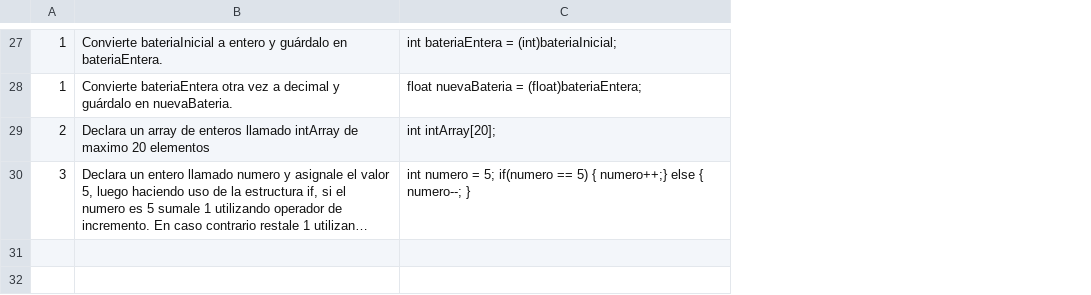
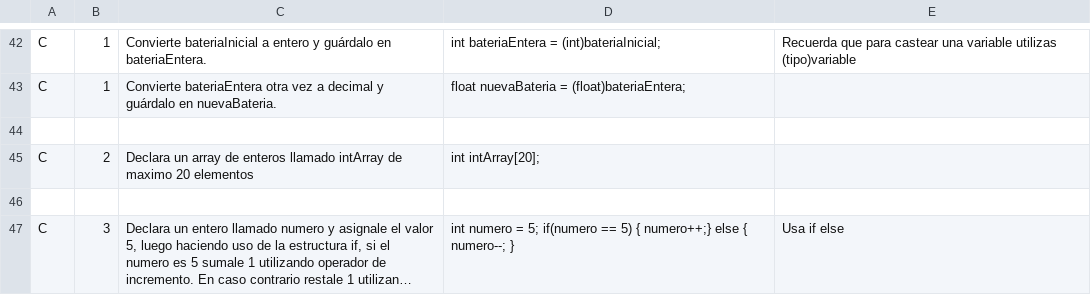
Before and after one commit to Sugar144/SummerCQuiz, a CSV file: src/data/quiz_questions.csv, drawn as a sheet; only a part is shown, gaps mark what is left out; long unchanged cells end in …; the diff covers the shown part only; the diff names each change by its address in the sheet, - before the commit and + after, or states it on an @@ line.

```diff
--- a/src/data/quiz_questions.csv
+++ b/src/data/quiz_questions.csv
+column A, rows 42-43: C | C; row 45: C; row 47: C
+column E, row 42: Recuerda que para castear una variable utilizas (tipo)variable; row 47: Usa if else
+row 44: (empty)
+row 46: (empty)
```
Also changed, not shown: 15 added rows elsewhere in this file, 3 other files.
